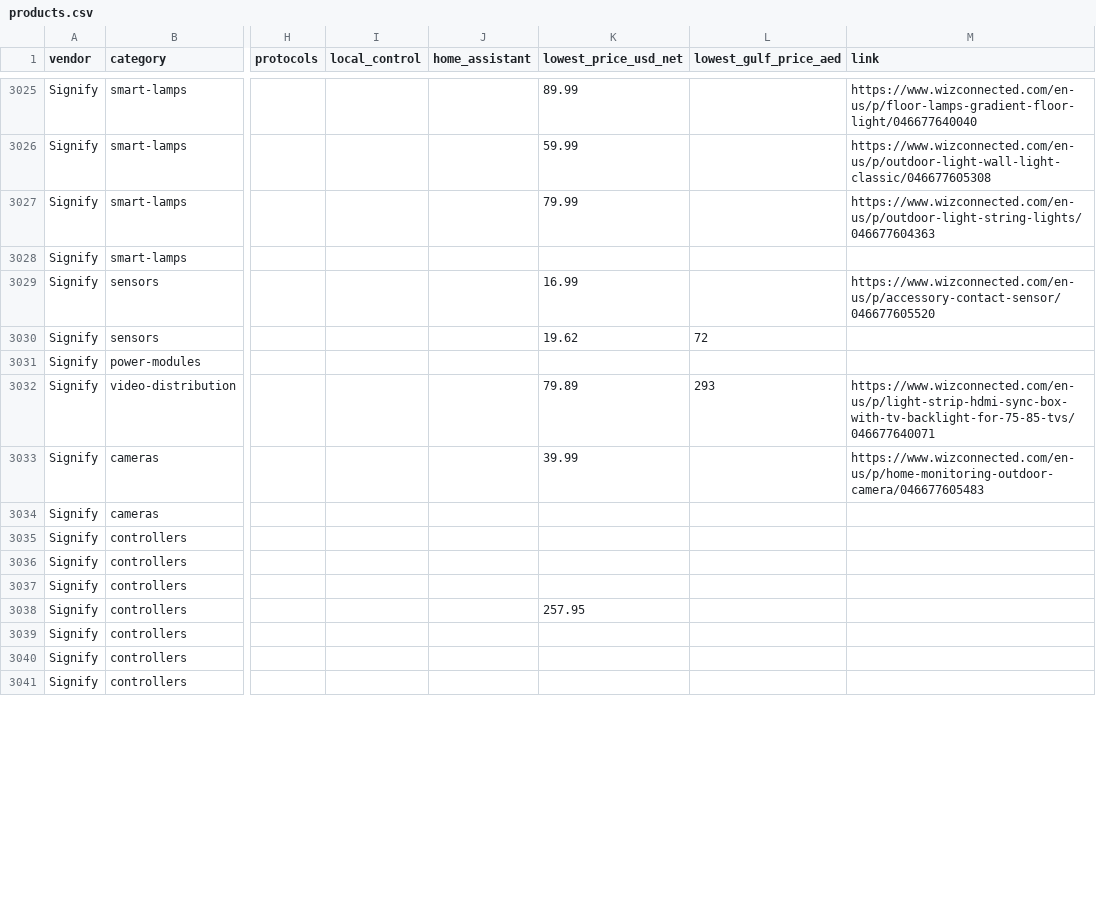
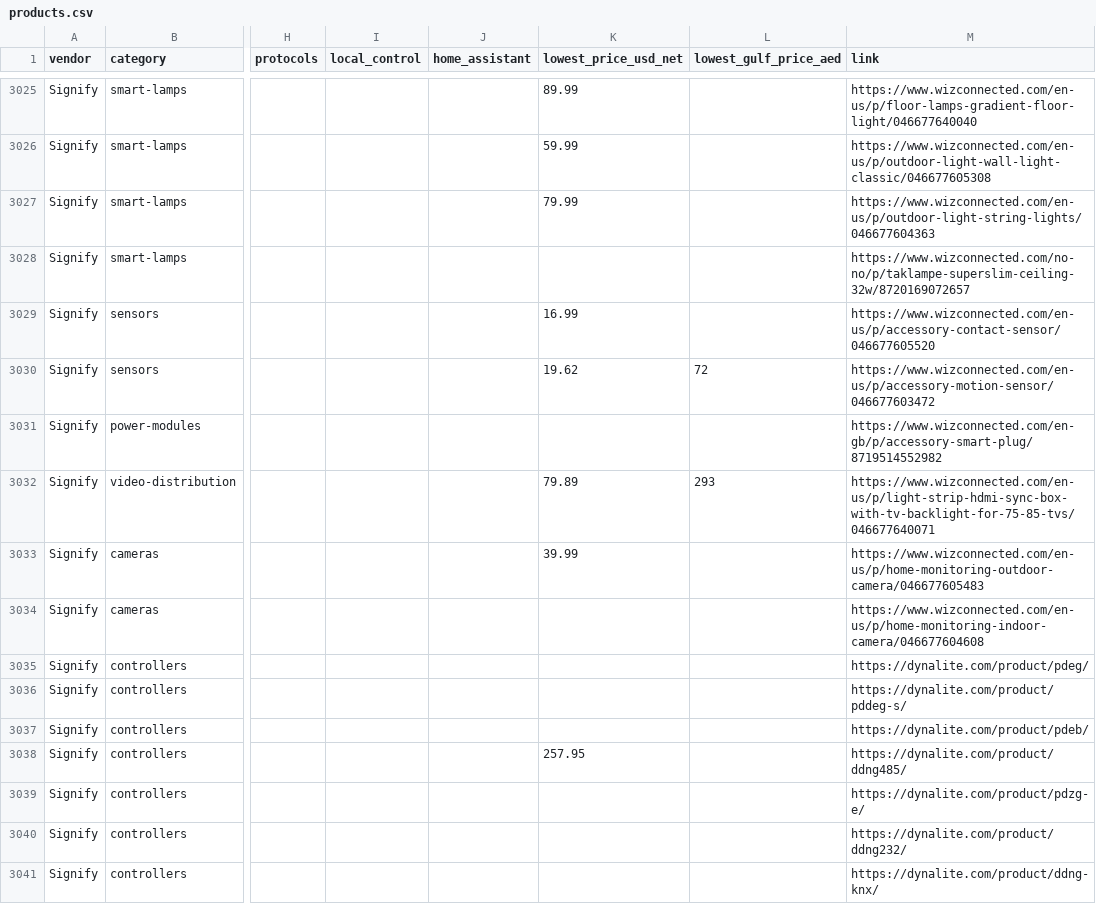
Before and after one commit to Catylist0/smart-home-hardware, a CSV file: data/products.csv, drawn as a sheet; only a part is shown, gaps mark what is left out; the diff covers the shown part only; the diff names each change by its address in the sheet, - before the commit and + after, or states it on an @@ line.

Commit message:
Refresh data with Signify images

```diff
--- a/data/products.csv
+++ b/data/products.csv
-M3028 (link): (empty)
+M3028 (link): https://www.wizconnected.com/no-no/p/taklampe-superslim-ceiling-32w/8720169072657
-M3030 (link): (empty)
+M3030 (link): https://www.wizconnected.com/en-us/p/accessory-motion-sensor/046677603472
-M3031 (link): (empty)
+M3031 (link): https://www.wizconnected.com/en-gb/p/accessory-smart-plug/8719514552982
-M3034 (link): (empty)
+M3034 (link): https://www.wizconnected.com/en-us/p/home-monitoring-indoor-camera/046677604608
-M3035 (link): (empty)
+M3035 (link): https://dynalite.com/product/pdeg/
-M3036 (link): (empty)
+M3036 (link): https://dynalite.com/product/pddeg-s/
-M3037 (link): (empty)
+M3037 (link): https://dynalite.com/product/pdeb/
-M3038 (link): (empty)
+M3038 (link): https://dynalite.com/product/ddng485/
-M3039 (link): (empty)
+M3039 (link): https://dynalite.com/product/pdzg-e/
-M3040 (link): (empty)
+M3040 (link): https://dynalite.com/product/ddng232/
-M3041 (link): (empty)
+M3041 (link): https://dynalite.com/product/ddng-knx/
```
Also changed, not shown: 67 edited cells elsewhere in this file, 1 other file.
